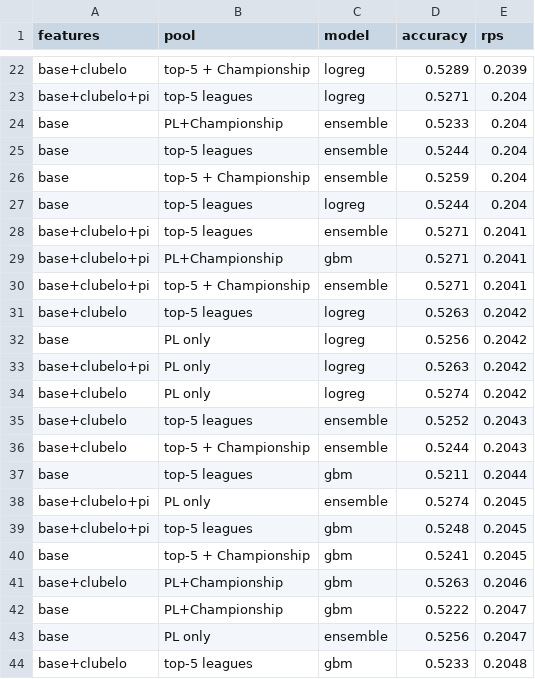
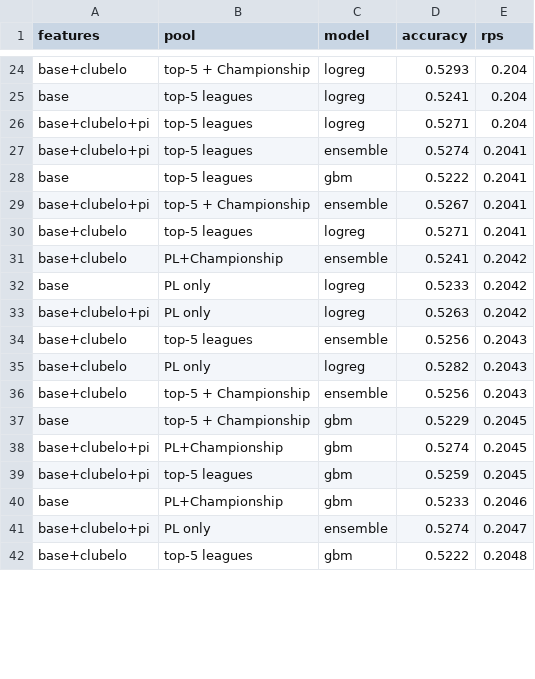
Before and after one commit to jcosta92/PL_Predictions, a CSV file: reports/experiments.csv, drawn as a sheet; only a part is shown, gaps mark what is left out; removed rows and columns are numbered as before the commit, all else as after; the diff covers the shown part only; the diff names each change by its address in the sheet, - before the commit and + after, or states it on an @@ line.

```diff
--- a/reports/experiments.csv
+++ b/reports/experiments.csv
-D24 (accuracy): 0.5289
+D24 (accuracy): 0.5293
-E24 (rps): 0.2039
+E24 (rps): 0.204
+row 25: base | top-5 leagues | logreg | 0.5241 | 0.204
-row 24: base | PL+Championship | ensemble | 0.5233 | 0.204
-row 25: base | top-5 leagues | ensemble | 0.5244 | 0.204
-row 26: base | top-5 + Championship | ensemble | 0.5259 | 0.204
-row 27: base | top-5 leagues | logreg | 0.5244 | 0.204
-D27 (accuracy): 0.5271
+D27 (accuracy): 0.5274
-row 29: base+clubelo+pi | PL+Championship | gbm | 0.5271 | 0.2041
+row 28: base | top-5 leagues | gbm | 0.5222 | 0.2041
-D29 (accuracy): 0.5271
+D29 (accuracy): 0.5267
-D30 (accuracy): 0.5263
+D30 (accuracy): 0.5271
-E30 (rps): 0.2042
+E30 (rps): 0.2041
+row 31: base+clubelo | PL+Championship | ensemble | 0.5241 | 0.2042
-D32 (accuracy): 0.5256
+D32 (accuracy): 0.5233
-row 34: base+clubelo | PL only | logreg | 0.5274 | 0.2042
-D34 (accuracy): 0.5252
+D34 (accuracy): 0.5256
+row 35: base+clubelo | PL only | logreg | 0.5282 | 0.2043
-D36 (accuracy): 0.5244
+D36 (accuracy): 0.5256
-B37 (pool): top-5 leagues
+B37 (pool): top-5 + Championship
-D37 (accuracy): 0.5211
+D37 (accuracy): 0.5229
-E37 (rps): 0.2044
+E37 (rps): 0.2045
-B38 (pool): PL only
+B38 (pool): PL+Championship
-C38 (model): ensemble
+C38 (model): gbm
-D39 (accuracy): 0.5248
+D39 (accuracy): 0.5259
-row 40: base | top-5 + Championship | gbm | 0.5241 | 0.2045
-row 41: base+clubelo | PL+Championship | gbm | 0.5263 | 0.2046
-D40 (accuracy): 0.5222
+D40 (accuracy): 0.5233
-E40 (rps): 0.2047
+E40 (rps): 0.2046
-A41 (features): base
+A41 (features): base+clubelo+pi
-D41 (accuracy): 0.5256
+D41 (accuracy): 0.5274
-D42 (accuracy): 0.5233
+D42 (accuracy): 0.5222
```
Also changed, not shown: 7 added rows, 3 removed rows and 34 edited cells elsewhere in this file, data/processed/matches.csv, reports/backtest_by_season.csv, 24 other files.
